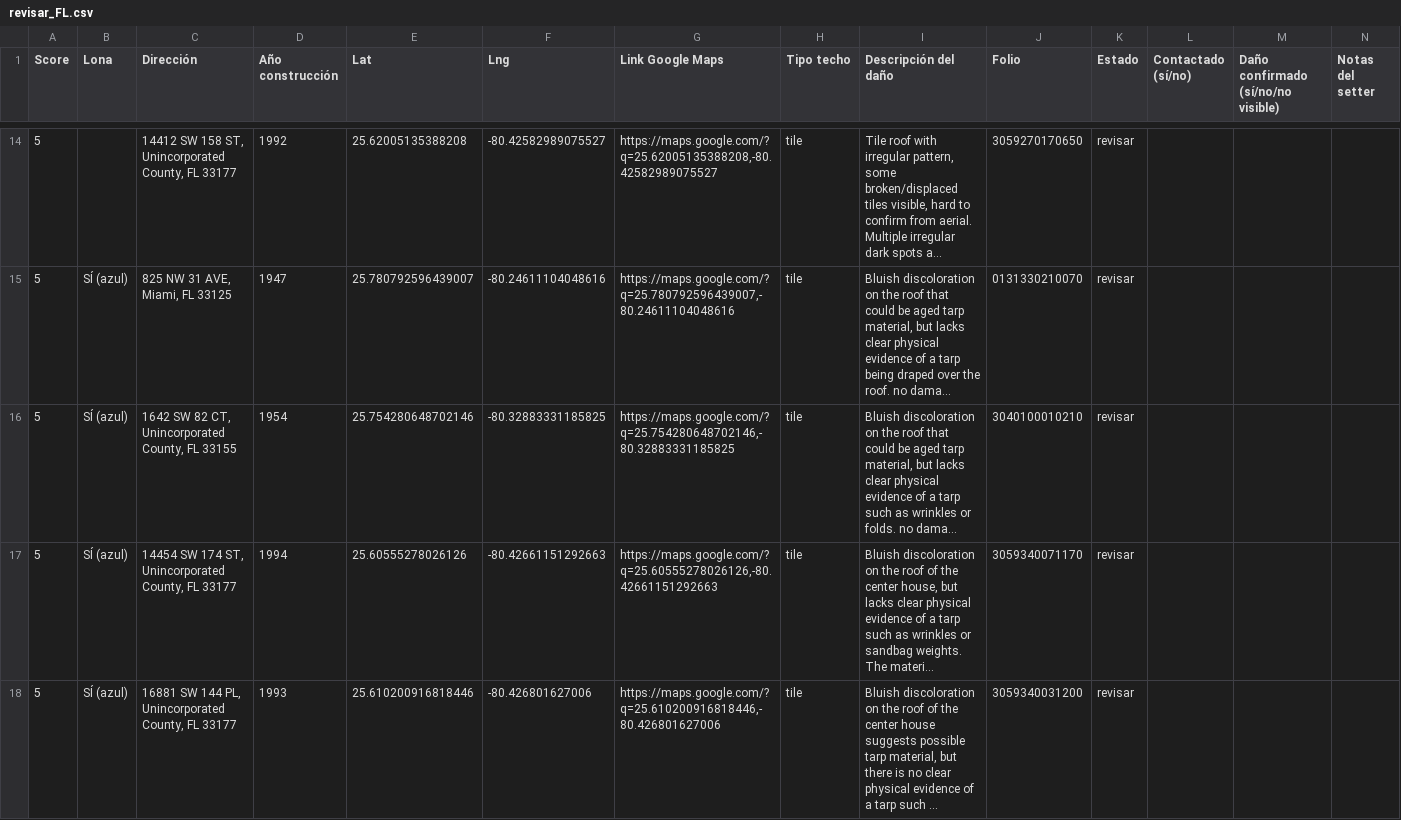
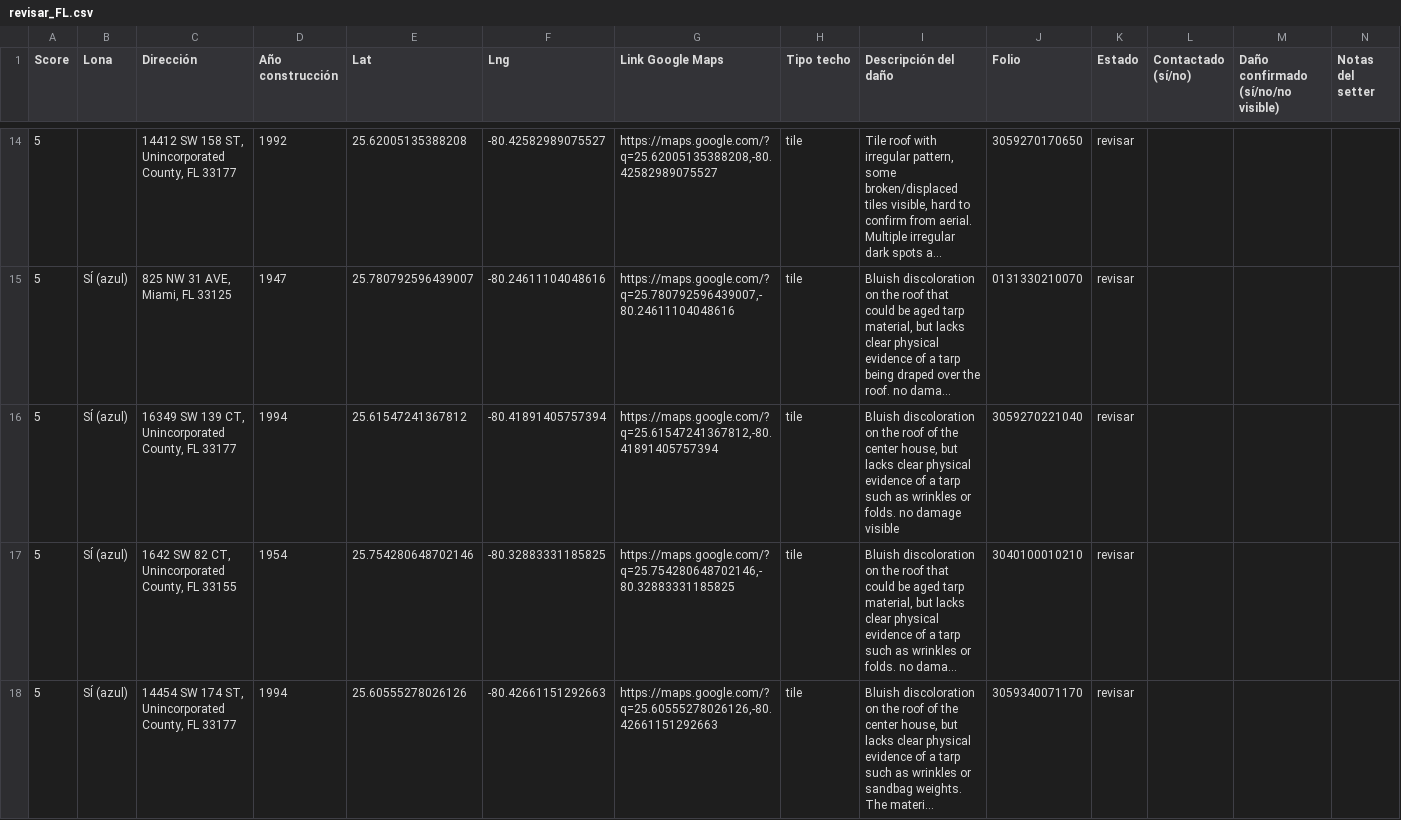
Before and after one commit to Infohpg/ia-search-leads, a CSV file: data/revisar_FL.csv, drawn as a sheet; only a part is shown, gaps mark what is left out; the shorter side is filled out with more unchanged rows; long unchanged cells end in …; the diff names each change by its address in the sheet, - before the commit and + after, or states it on an @@ line.

Commit message:
auto: scanner 2026-06-20 (23 rows)

```diff
--- a/data/revisar_FL.csv
+++ b/data/revisar_FL.csv
+row 16: 5 | SÍ (azul) | 16349 SW 139 CT, Unincorporated County, FL 33177 | 1994 | 25.61547241367812 | -80.41891405757394 | https://maps.google.com/?q=25.61547241367812,-80.41891405757394 | tile | Bluish discoloration on the roof of the center house, but lacks clear physical evidence of a tarp such as wrinkles or folds. no damage visible | 3059270221040 | revisar
```
